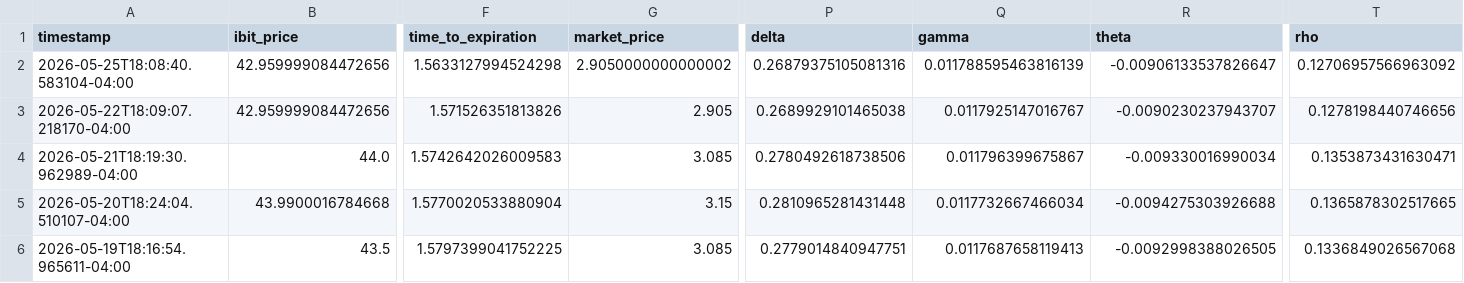
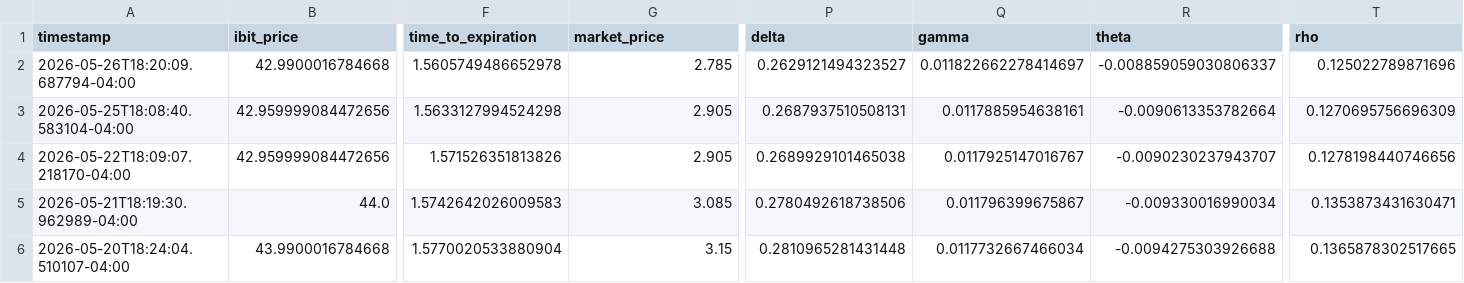
Before and after one commit to analytics-01/analytics-01.github.io, a CSV file: projects/IBIT_Call_Monitor/data/ibit_calls.csv, drawn as a sheet; only a part is shown, gaps mark what is left out; the shorter side is filled out with more unchanged rows; addresses are those after the commit; rows hold the shown columns only; the diff names each change by its address in the sheet, - before the commit and + after, or states it on an @@ line.

```diff
--- a/projects/IBIT_Call_Monitor/data/ibit_calls.csv
+++ b/projects/IBIT_Call_Monitor/data/ibit_calls.csv
+row 2: 2026-05-26T18:20:09.687794-04:00 | 42.9900016784668 | 1.5605749486652978 | 2.785 | 0.2629121494323527 | 0.011822662278414697 | -0.008859059030806337 | 0.125022789871696
-G3 (market_price): 2.9050000000000002
+G3 (market_price): 2.905
-P3 (delta): 0.26879375105081316
+P3 (delta): 0.2687937510508131
-Q3 (gamma): 0.011788595463816139
+Q3 (gamma): 0.0117885954638161
-R3 (theta): -0.00906133537826647
+R3 (theta): -0.0090613353782664
-T3 (rho): 0.12706957566963092
+T3 (rho): 0.1270695756696309
```
Also changed, not shown: docs/projects/IBIT_Call_Monitor/data/ibit_calls.csv.
